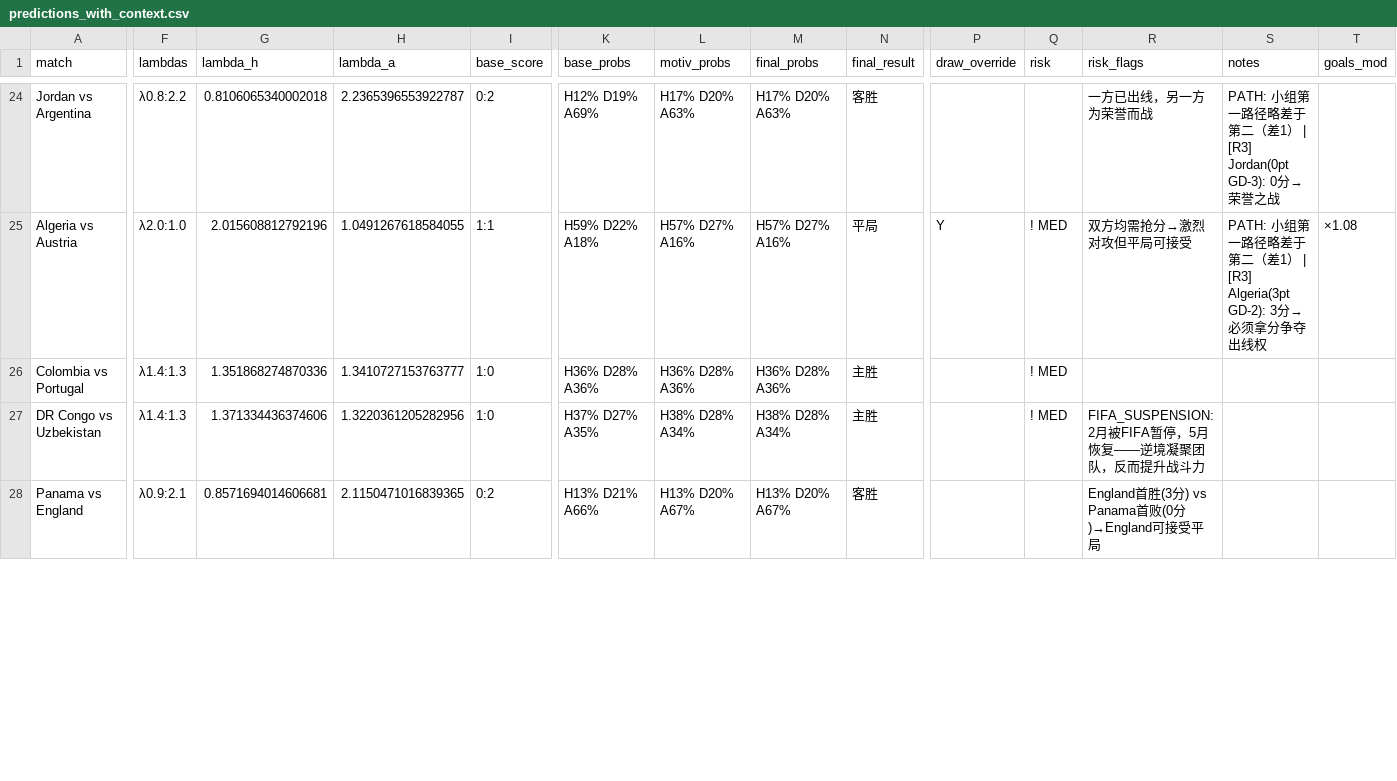
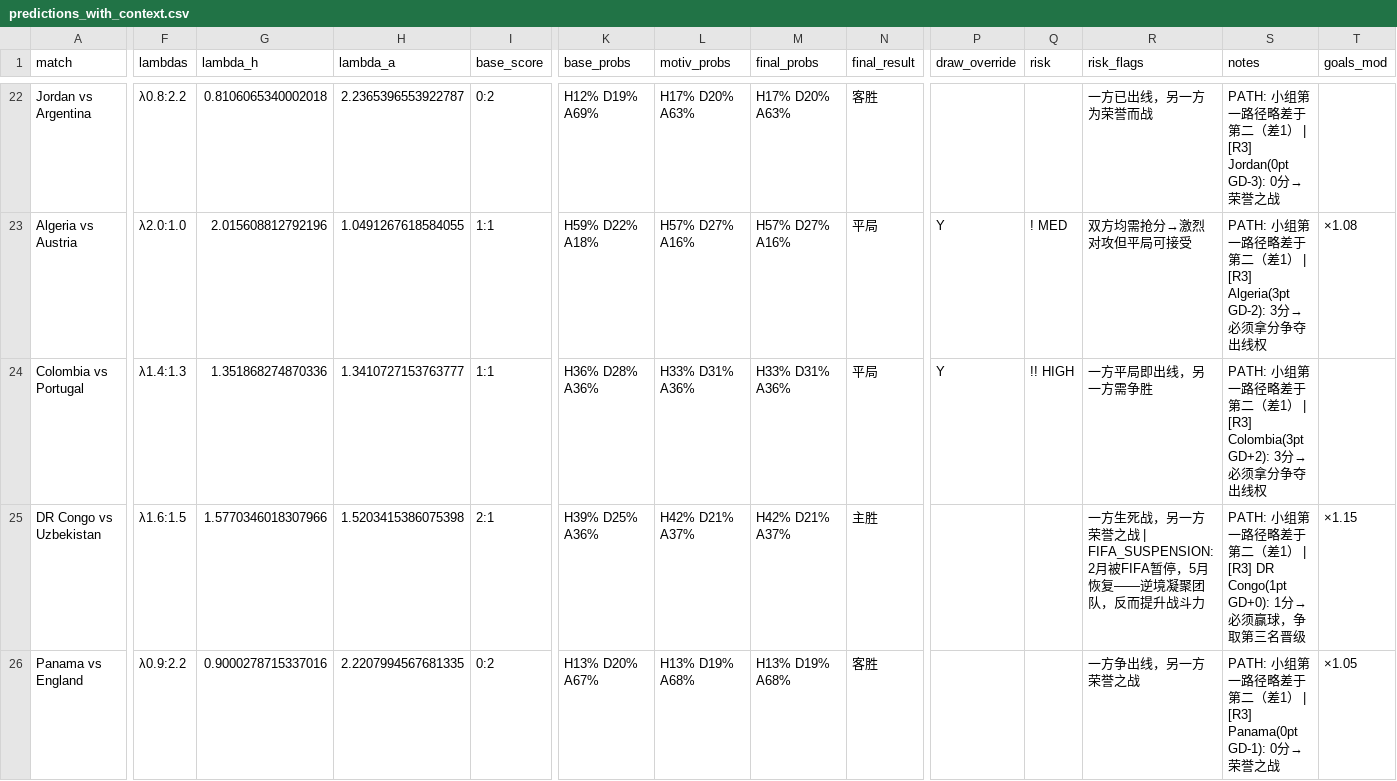
Before and after one commit to huangjialing0010/worldcup-2026-predict, a CSV file: output/predictions_with_context.csv, drawn as a sheet; only a part is shown, gaps mark what is left out; addresses are those after the commit; the diff covers the shown part only; the diff names each change by its address in the sheet, - before the commit and + after, or states it on an @@ line.

```diff
--- a/output/predictions_with_context.csv
+++ b/output/predictions_with_context.csv
-I24 (base_score): 1:0
+I24 (base_score): 1:1
-L24 (motiv_probs): H36% D28% A36%
+L24 (motiv_probs): H33% D31% A36%
-M24 (final_probs): H36% D28% A36%
+M24 (final_probs): H33% D31% A36%
-N24 (final_result): 主胜
+N24 (final_result): 平局
-P24 (draw_override): (empty)
+P24 (draw_override): Y
-Q24 (risk): ! MED
+Q24 (risk): !! HIGH
-R24 (risk_flags): (empty)
+R24 (risk_flags): 一方平局即出线，另一方需争胜
-S24 (notes): (empty)
+S24 (notes): PATH: 小组第一路径略差于第二（差1） | [R3] Colombia(3pt GD+2): 3分→必须拿分争夺出线权
-F25 (lambdas): λ1.4:1.3
+F25 (lambdas): λ1.6:1.5
-G25 (lambda_h): 1.371334436374606
+G25 (lambda_h): 1.5770346018307966
-H25 (lambda_a): 1.3220361205282956
+H25 (lambda_a): 1.5203415386075398
-I25 (base_score): 1:0
+I25 (base_score): 2:1
-K25 (base_probs): H37% D27% A35%
+K25 (base_probs): H39% D25% A36%
-L25 (motiv_probs): H38% D28% A34%
+L25 (motiv_probs): H42% D21% A37%
-M25 (final_probs): H38% D28% A34%
+M25 (final_probs): H42% D21% A37%
-Q25 (risk): ! MED
+Q25 (risk): (empty)
-R25 (risk_flags): FIFA_SUSPENSION: 2月被…
+R25 (risk_flags): 一方生死战，另一方荣誉之战 | FIFA_SUSPENSION: 2月被…
-S25 (notes): (empty)
+S25 (notes): PATH: 小组第一路径略差于第二（差1） | [R3] DR Congo(1pt GD+0): 1分→必须赢球，争取第三名晋级
-T25 (goals_mod): (empty)
+T25 (goals_mod): ×1.15
-F26 (lambdas): λ0.9:2.1
+F26 (lambdas): λ0.9:2.2
-G26 (lambda_h): 0.8571694014606681
+G26 (lambda_h): 0.9000278715337016
-H26 (lambda_a): 2.1150471016839365
+H26 (lambda_a): 2.2207994567681335
-K26 (base_probs): H13% D21% A66%
+K26 (base_probs): H13% D20% A67%
-L26 (motiv_probs): H13% D20% A67%
+L26 (motiv_probs): H13% D19% A68%
-M26 (final_probs): H13% D20% A67%
+M26 (final_probs): H13% D19% A68%
-R26 (risk_flags): England首胜(3分) vs Panama首败(0分)→England可接受平局
+R26 (risk_flags): 一方争出线，另一方荣誉之战
-S26 (notes): (empty)
+S26 (notes): PATH: 小组第一路径略差于第二（差1） | [R3] Panama(0pt GD-1): 0分→荣誉之战
-T26 (goals_mod): (empty)
+T26 (goals_mod): ×1.05
```
Also changed, not shown: 2 removed rows and 13 edited cells elsewhere in this file, data/raw/matches_2026.csv, data/raw/odds_live.csv, 2 other files.
